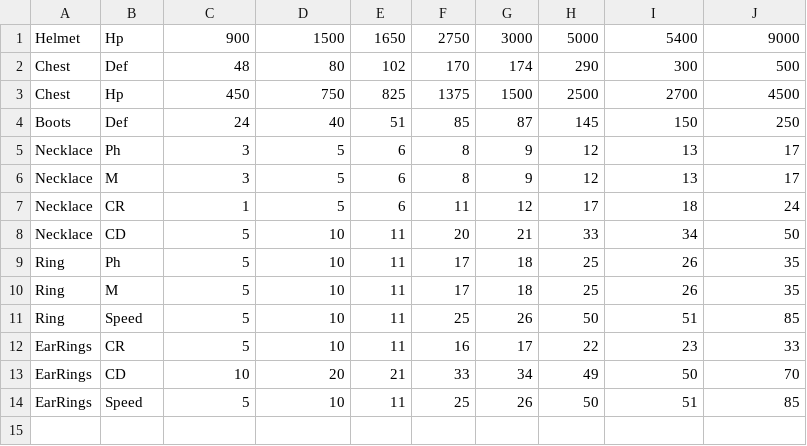
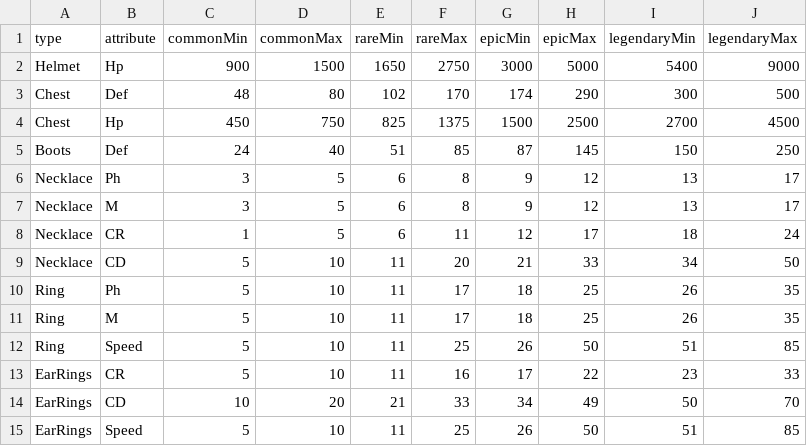
Before and after one commit to FrownGate/Ennisia, a CSV file: Assets/Editor/CSV/EquipmentStats.csv, drawn as a sheet.

```diff
--- a/Assets/Editor/CSV/EquipmentStats.csv
+++ b/Assets/Editor/CSV/EquipmentStats.csv
@@ -1 +1,2 @@
+type,attribute,commonMin,commonMax,rareMin,rareMax,epicMin,epicMax,legendaryMin,legendaryMax
 Helmet,Hp,900,1500,1650,2750,3000,5000,5400,9000
```
Also changed, not shown: 9 other files.
